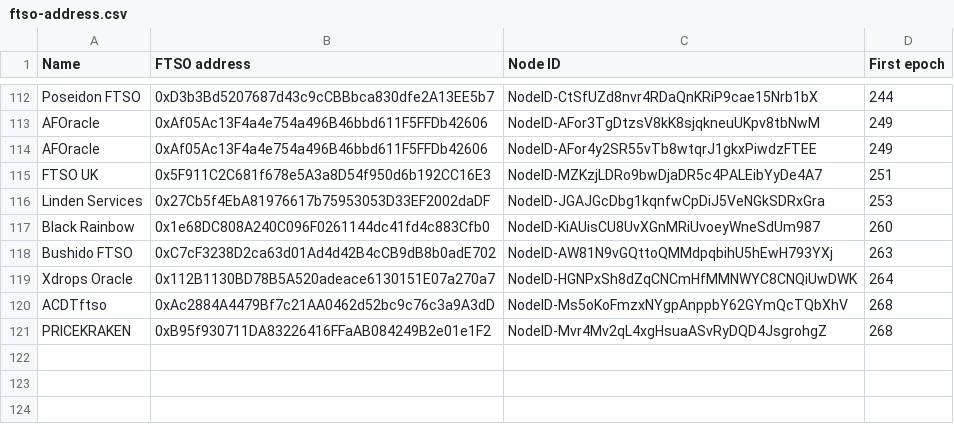
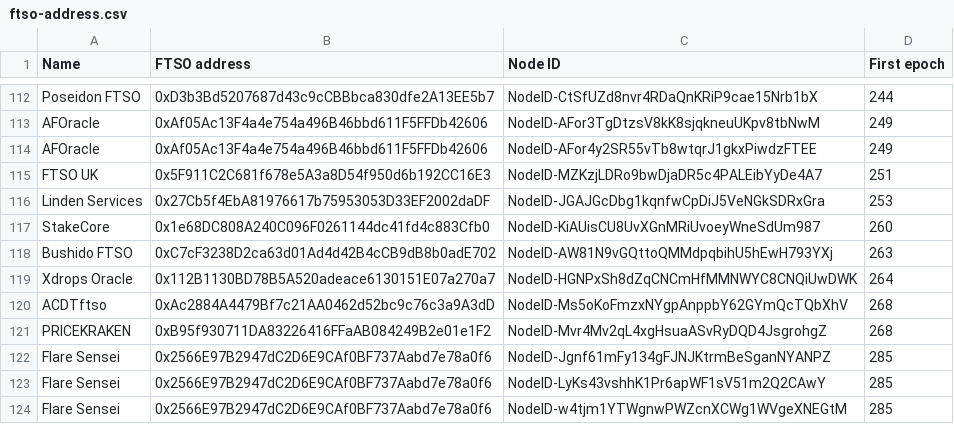
Before and after one commit to flare-foundation/reward-scripts, a CSV file: ftso-address.csv, drawn as a sheet; only a part is shown, gaps mark what is left out.

Commit message:
update address file

```diff
--- a/ftso-address.csv
+++ b/ftso-address.csv
@@ -116,3 +116,3 @@ FTSO UK,0x5F911C2C681f678e5A3a8D54f950d6b192CC16E3,NodeID-MZKzjLDRo9bwDjaDR5c4PA
 Linden Services,0x27Cb5f4EbA81976617b75953053D33EF2002daDF,NodeID-JGAJGcDbg1kqnfwCpDiJ5VeNGkSDRxGra,253
-Black Rainbow,0x1e68DC808A240C096F0261144dc41fd4c883Cfb0,NodeID-KiAUisCU8UvXGnMRiUvoeyWneSdUm987,260
+StakeCore,0x1e68DC808A240C096F0261144dc41fd4c883Cfb0,NodeID-KiAUisCU8UvXGnMRiUvoeyWneSdUm987,260
 Bushido FTSO,0xC7cF3238D2ca63d01Ad4d42B4cCB9dB8b0adE702,NodeID-AW81N9vGQttoQMMdpqbihU5hEwH793YXj,263
@@ -121 +121,4 @@ ACDTftso,0xAc2884A4479Bf7c21AA0462d52bc9c76c3a9A3dD,NodeID-Ms5oKoFmzxNYgpAnppbY6
 PRICEKRAKEN,0xB95f930711DA83226416FFaAB084249B2e01e1F2,NodeID-Mvr4Mv2qL4xgHsuaASvRyDQD4JsgrohgZ,268
+Flare Sensei,0x2566E97B2947dC2D6E9CAf0BF737Aabd7e78a0f6,NodeID-Jgnf61mFy134gFJNJKtrmBeSganNYANPZ,285
+Flare Sensei,0x2566E97B2947dC2D6E9CAf0BF737Aabd7e78a0f6,NodeID-LyKs43vshhK1Pr6apWF1sV51m2Q2CAwY,285
+Flare Sensei,0x2566E97B2947dC2D6E9CAf0BF737Aabd7e78a0f6,NodeID-w4tjm1YTWgnwPWZcnXCWg1WVgeXNEGtM,285
```
Also changed, not shown: 5 other files.
